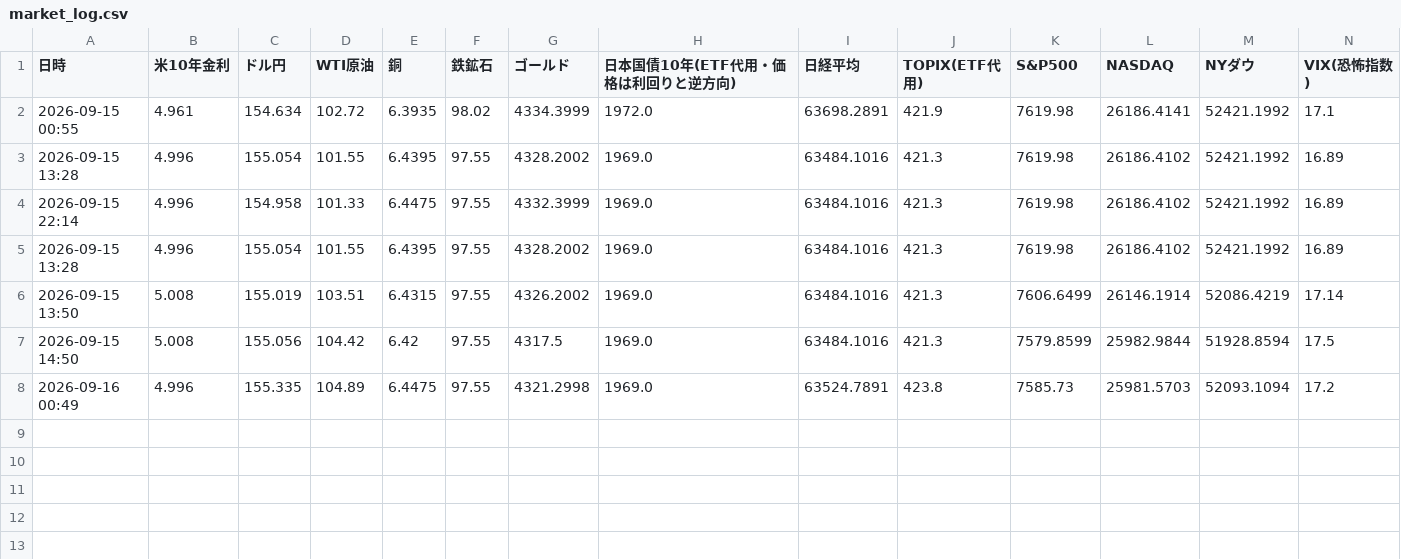
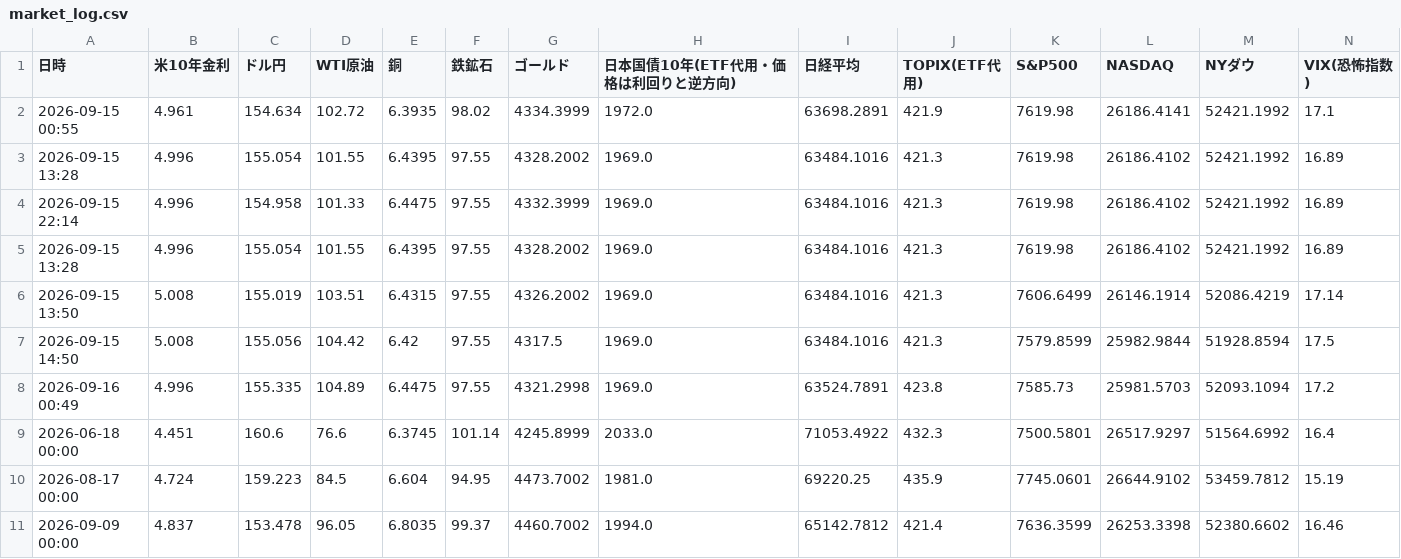
Before and after one commit to koyamaryota2-lang/MarketWatcher, a CSV file: market_log.csv, drawn as a sheet.

```diff
--- a/market_log.csv
+++ b/market_log.csv
@@ -8 +8,4 @@
 2026-09-16 00:49,4.996,155.335,104.89,6.4475,97.55,4321.2998,1969.0,63524.7891,423.8,7585.73,25981.5703,52093.1094,17.2
+2026-06-18 00:00,4.451,160.6,76.6,6.3745,101.14,4245.8999,2033.0,71053.4922,432.3,7500.5801,26517.9297,51564.6992,16.4
+2026-08-17 00:00,4.724,159.223,84.5,6.604,94.95,4473.7002,1981.0,69220.25,435.9,7745.0601,26644.9102,53459.7812,15.19
+2026-09-09 00:00,4.837,153.478,96.05,6.8035,99.37,4460.7002,1994.0,65142.7812,421.4,7636.3599,26253.3398,52380.6602,16.46
```
Also changed, not shown: 2 other files.
